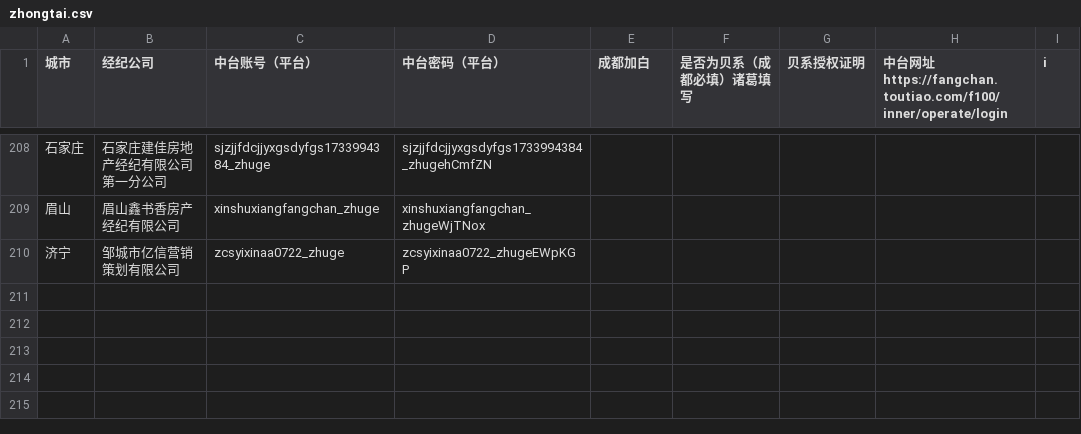
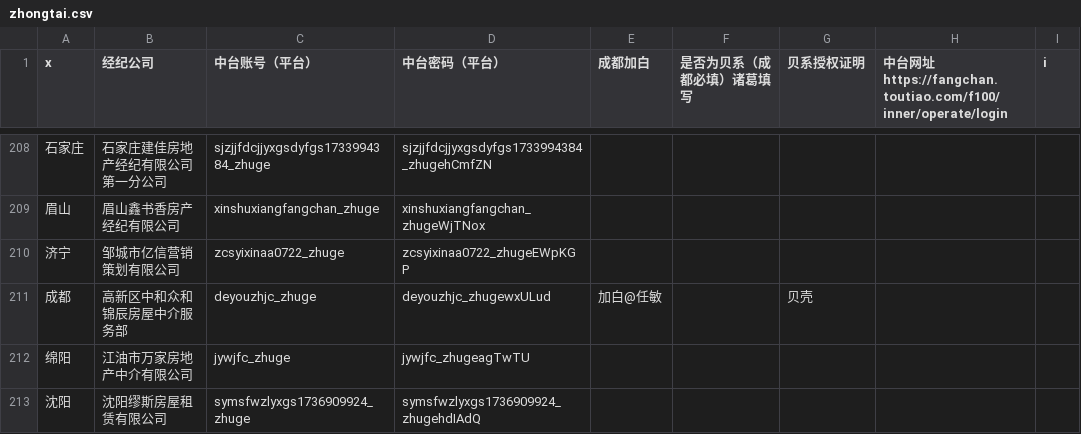
Before and after one commit to bbibus/zhongtai-data, a CSV file: zhongtai.csv, drawn as a sheet; only a part is shown, gaps mark what is left out; the diff covers the shown part only; the diff names each change by its address in the sheet, - before the commit and + after, or states it on an @@ line.

Commit message:
Add files via upload

```diff
--- a/zhongtai.csv
+++ b/zhongtai.csv
-A1: 城市
+A1: x
+row 211: 成都 | 高新区中和众和锦辰房屋中介服务部 | deyouzhjc_zhuge | deyouzhjc_zhugewxULud | 加白@任敏 |  | 贝壳
+row 212: 绵阳 | 江油市万家房地产中介有限公司 | jywjfc_zhuge | jywjfc_zhugeagTwTU
+row 213: 沈阳 | 沈阳缪斯房屋租赁有限公司 | symsfwzlyxgs1736909924_zhuge | symsfwzlyxgs1736909924_zhugehdIAdQ
```
Also changed, not shown: 3 added rows and 9 edited cells elsewhere in this file.
